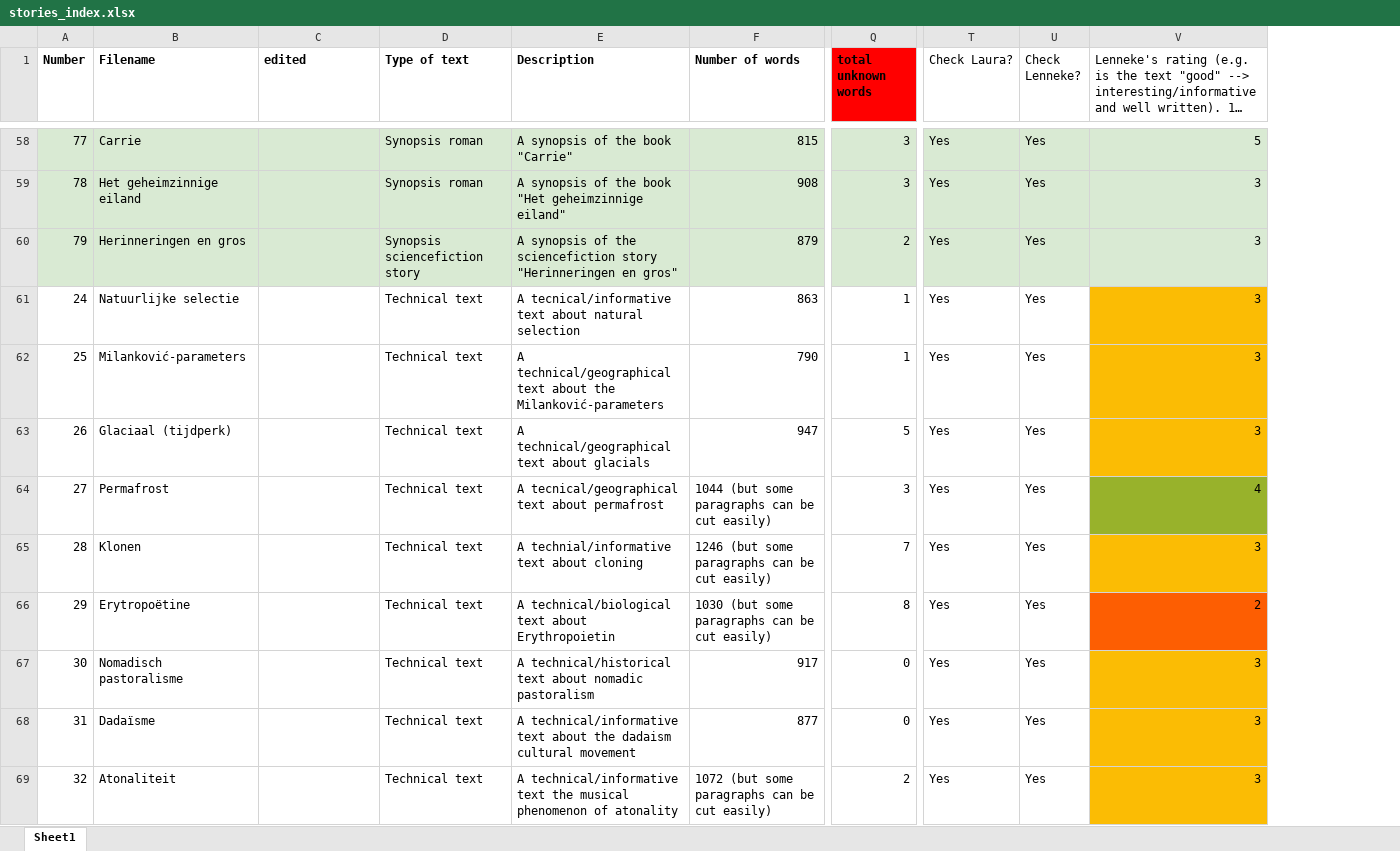
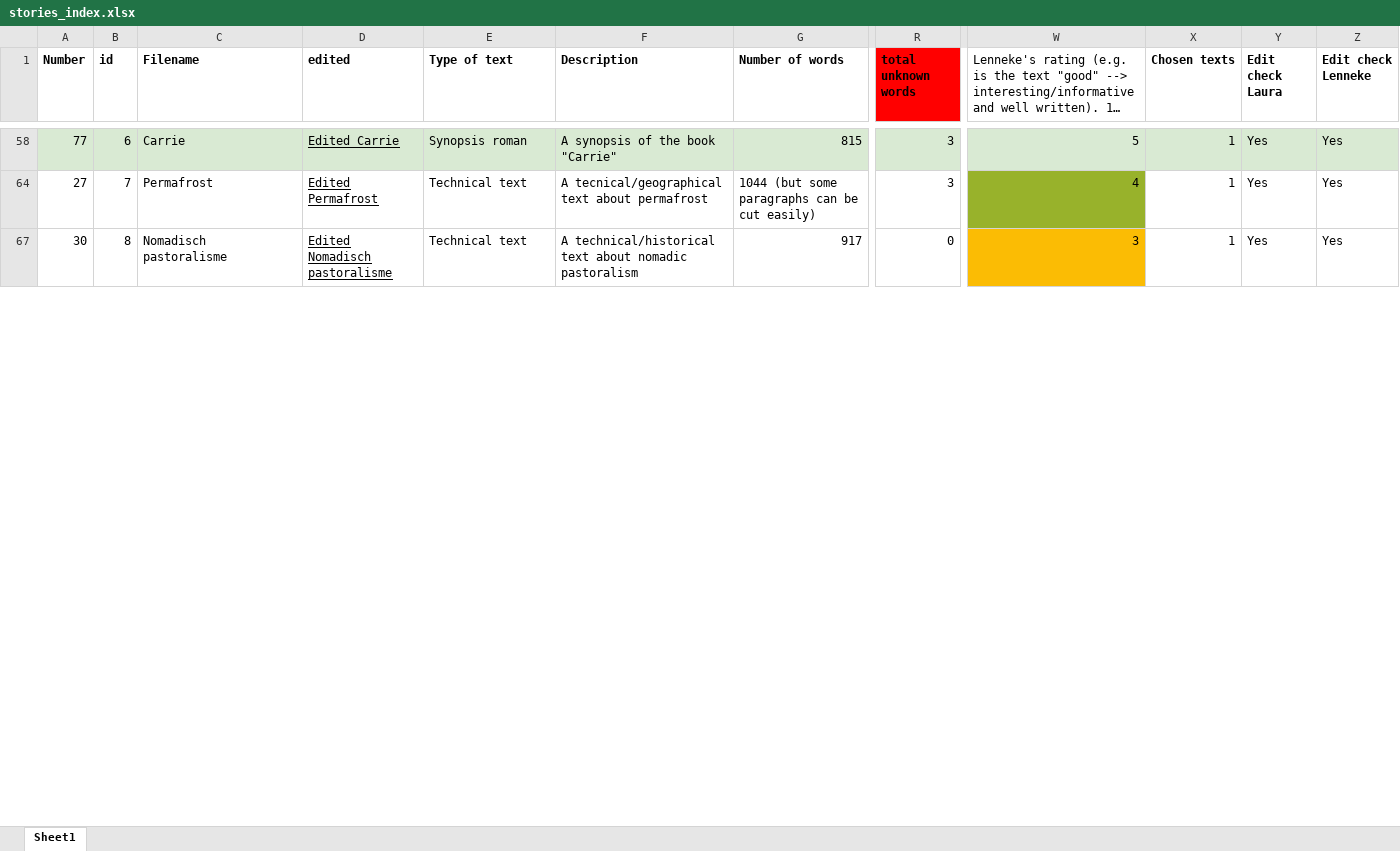
Before and after one commit to saraoe/natural-stories-dutch, an Excel workbook: data/stories_index.xlsx, sheet Sheet1, drawn as a sheet; only a part is shown, gaps mark what is left out; long unchanged cells end in …; values as stored, in another font and other column widths than the file's, no borders; charts and pictures not drawn; removed rows and columns are numbered as before the commit, all else as after; rows hold the shown columns only; the diff covers the shown part only; the diff names each change by its address in the sheet, - before the commit and + after, or states it on an @@ line.

```diff
--- a/data/stories_index.xlsx (sheet Sheet1)
+++ b/data/stories_index.xlsx (sheet Sheet1)
+column B (id), rows 58-67: 6 | 7 | 8
-column T (Check Laura?), row 58: Yes; row 64: Yes; row 67: Yes
@@ column U (Check Lenneke?) hidden, row 58: Yes; row 64: Yes; row 67: Yes @@
+column X (Chosen texts), rows 58-67: all 1
+column Y (Edit check Laura), rows 58-67: all Yes
+column Z (Edit check Lenneke), rows 58-67: all Yes
-D58 (edited): (empty)
+D58 (edited): Edited Carrie
-row 59: 78 | Het geheimzinnige eiland |  | Synopsis roman | A synopsis of the book "Het geheimzinnige eiland" | 908 | 3 | Yes | Yes | 3
-row 60: 79 | Herinneringen en gros |  | Synopsis sciencefiction story | A synopsis of the sciencefiction story "Herinneringen en gros" | 879 | 2 | Yes | Yes | 3
-row 61: 24 | Natuurlijke selectie |  | Technical text | A tecnical/informative text about natural selection | 863 | 1 | Yes | Yes | 3
-row 62: 25 | Milanković-parameters |  | Technical text | A technical/geographical text about the Milanković-parameters | 790 | 1 | Yes | Yes | 3
-row 63: 26 | Glaciaal (tijdperk) |  | Technical text | A technical/geographical text about glacials | 947 | 5 | Yes | Yes | 3
-D64 (edited): (empty)
+D64 (edited): Edited Permafrost
-row 65: 28 | Klonen |  | Technical text | A technial/informative text about cloning | 1246 (but some paragraphs can be cut easily) | 7 | Yes | Yes | 3
-row 66: 29 | Erytropoëtine |  | Technical text | A technical/biological text about Erythropoietin | 1030 (but some paragraphs can be cut easily) | 8 | Yes | Yes | 2
-D67 (edited): (empty)
+D67 (edited): Edited Nomadisch pastoralisme
-row 68: 31 | Dadaïsme |  | Technical text | A technical/informative text about the dadaism cultural movement | 877 | 0 | Yes | Yes | 3
-row 69: 32 | Atonaliteit |  | Technical text | A technical/informative text the musical phenomenon of atonality | 1072 (but some paragraphs can be cut easily) | 2 | Yes | Yes | 3
```
Also changed, not shown: 60 removed rows and 9 edited cells elsewhere in this sheet, hidden cells.
